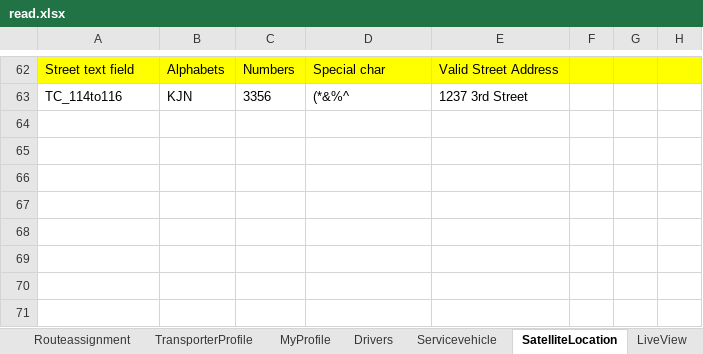
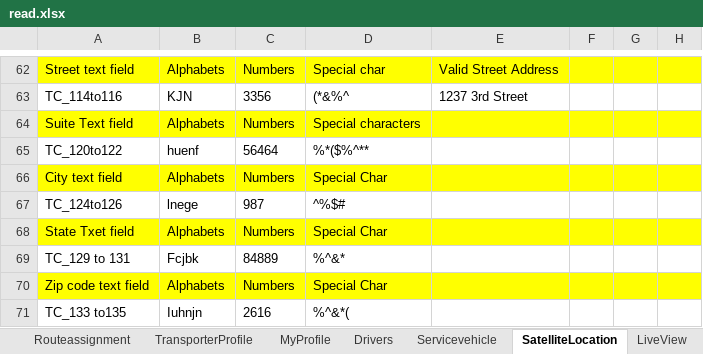
Before and after one commit to rajeev-pravaah/Main, an Excel workbook: Octopussaas_main_Framework/Test data/read.xlsx, sheet SatelliteLocation, drawn as a sheet; only a part is shown, gaps mark what is left out; values as stored, in another font and other column widths than the file's, no borders; the diff names each change by its address in the sheet, - before the commit and + after, or states it on an @@ line.

Commit message:
Added New TC in SAtellite location

```diff
--- a/Octopussaas_main_Framework/Test data/read.xlsx (sheet SatelliteLocation)
+++ b/Octopussaas_main_Framework/Test data/read.xlsx (sheet SatelliteLocation)
+row 64: Suite Text field | Alphabets | Numbers | Special characters
+row 65: TC_120to122 | huenf | 56464 | %*($%^**
+row 66: City text field | Alphabets | Numbers | Special Char
+row 67: TC_124to126 | lnege | 987 | ^%$#
+row 68: State Txet field | Alphabets | Numbers | Special Char
+row 69: TC_129 to 131 | Fcjbk | 84889 | %^&*
+row 70: Zip code text field | Alphabets | Numbers | Special Char
+row 71: TC_133 to135 | Iuhnjn | 2616 | %^&*(
```
Also changed, not shown: 15 other files.
